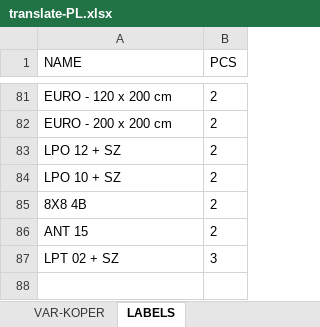
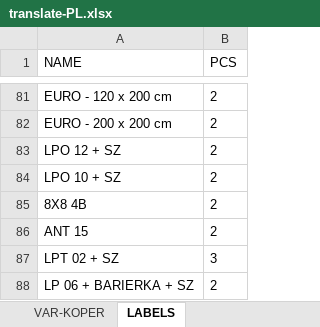
Before and after one commit to xaxamagyar/padrew-objednavka, an Excel workbook: translate-PL.xlsx, sheet LABELS, drawn as a sheet; only a part is shown, gaps mark what is left out; values as stored, in another font and other column widths than the file's, no borders; the diff names each change by its address in the sheet, - before the commit and + after, or states it on an @@ line.

Commit message:
Automatická aktualizace překladové databáze z webové aplikace

```diff
--- a/translate-PL.xlsx (sheet LABELS)
+++ b/translate-PL.xlsx (sheet LABELS)
+row 88: LP 06 + BARIERKA + SZ | 2
```
